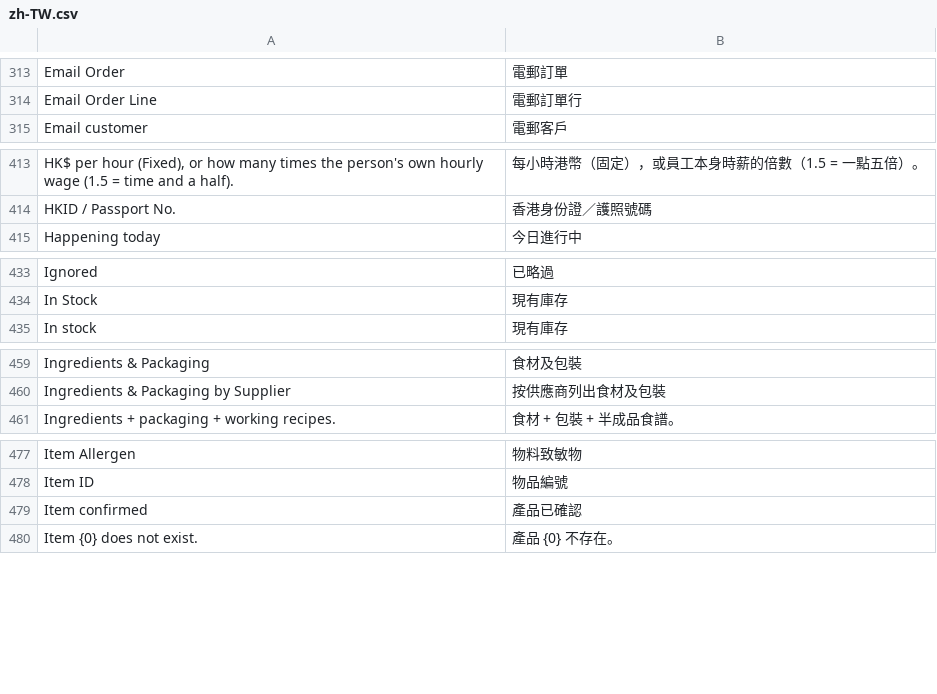
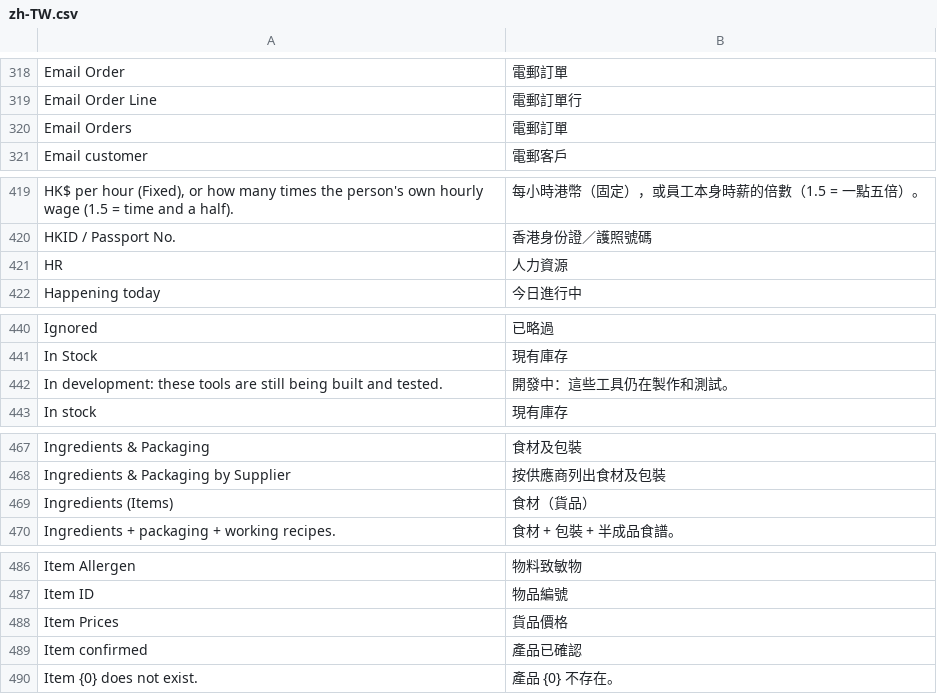
Before and after one commit to franciscobarria-oss/Happyconcepts, a CSV file: happy_kitchen/translations/zh-TW.csv, drawn as a sheet; only a part is shown, gaps mark what is left out; the diff covers the shown part only; the diff names each change by its address in the sheet, - before the commit and + after, or states it on an @@ line.

```diff
--- a/happy_kitchen/translations/zh-TW.csv
+++ b/happy_kitchen/translations/zh-TW.csv
+row 320: Email Orders | 電郵訂單
+row 421: HR | 人力資源
+row 442: In development: these tools are still being built and tested. | 開發中：這些工具仍在製作和測試。
+row 469: Ingredients (Items) | 食材（貨品）
+row 488: Item Prices | 貨品價格
```
Also changed, not shown: 16 added rows elsewhere in this file, 44 other files.
